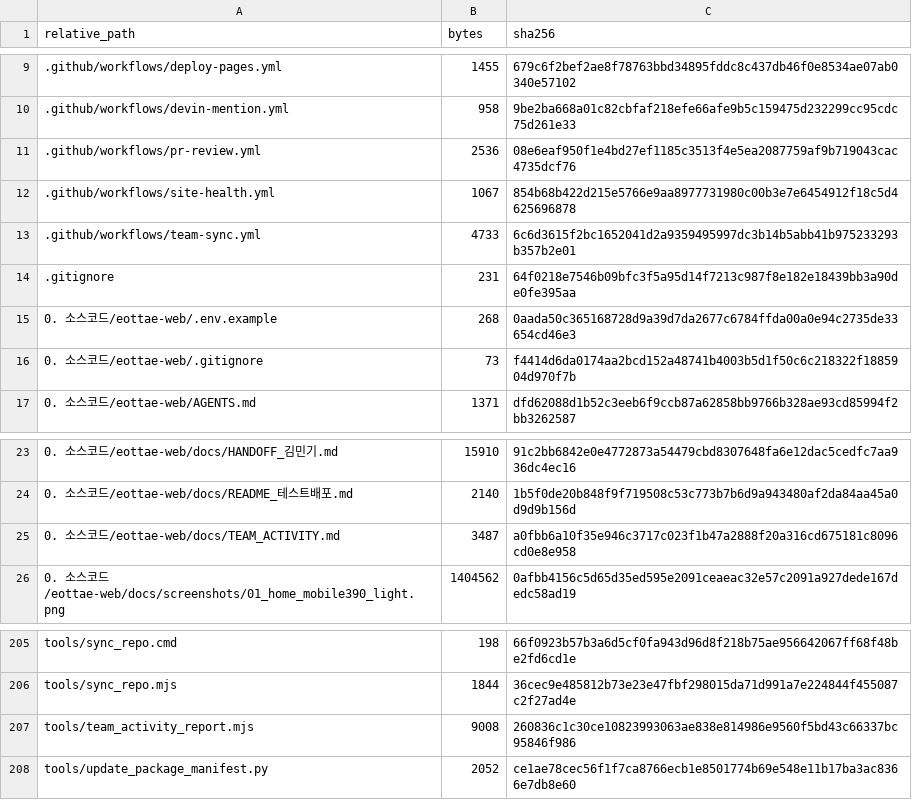
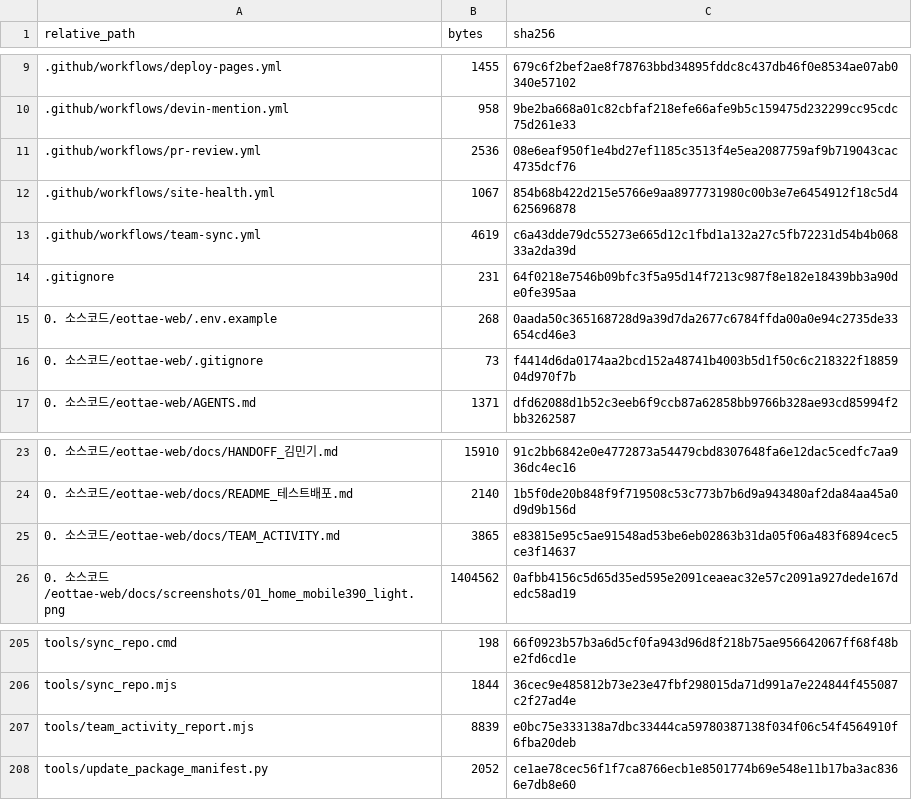
Before and after one commit to sterran123/eottae, a CSV file: FILE_INDEX.csv, drawn as a sheet; only a part is shown, gaps mark what is left out.

```diff
--- a/FILE_INDEX.csv
+++ b/FILE_INDEX.csv
@@ -12,3 +12,3 @@
 .github/workflows/site-health.yml,1067,854b68b422d215e5766e9aa8977731980c00b3e7e6454912f18c5d4625696878
-.github/workflows/team-sync.yml,4733,6c6d3615f2bc1652041d2a9359495997dc3b14b5abb41b975233293b357b2e01
+.github/workflows/team-sync.yml,4619,c6a43dde79dc55273e665d12c1fbd1a132a27c5fb72231d54b4b06833a2da39d
 .gitignore,231,64f0218e7546b09bfc3f5a95d14f7213c987f8e182e18439bb3a90de0fe395aa
@@ -24,3 +24,3 @@
 0. 소스코드/eottae-web/docs/README_테스트배포.md,2140,1b5f0de20b848f9f719508c53c773b7b6d9a943480af2da84aa45a0d9d9b156d
-0. 소스코드/eottae-web/docs/TEAM_ACTIVITY.md,3487,a0fbb6a10f35e946c3717c023f1b47a2888f20a316cd675181c8096cd0e8e958
+0. 소스코드/eottae-web/docs/TEAM_ACTIVITY.md,3865,e83815e95c5ae91548ad53be6eb02863b31da05f06a483f6894cec5ce3f14637
 0. 소스코드/eottae-web/docs/screenshots/01_home_mobile390_light.png,1404562,0afbb4156c5d65d35ed595e2091ceaeac32e57c2091a927dede167dedc58ad19
@@ -206,3 +206,3 @@ tools/sync_repo.cmd,198,66f0923b57b3a6d5cf0fa943d96d8f218b75ae956642067ff68f48be
 tools/sync_repo.mjs,1844,36cec9e485812b73e23e47fbf298015da71d991a7e224844f455087c2f27ad4e
-tools/team_activity_report.mjs,9008,260836c1c30ce10823993063ae838e814986e9560f5bd43c66337bc95846f986
+tools/team_activity_report.mjs,8839,e0bc75e333138a7dbc33444ca59780387138f034f06c54f4564910f6fba20deb
 tools/update_package_manifest.py,2052,ce1ae78cec56f1f7ca8766ecb1e8501774b69e548e11b17ba3ac8366e7db8e60
```
Also changed, not shown: 2 other files.
